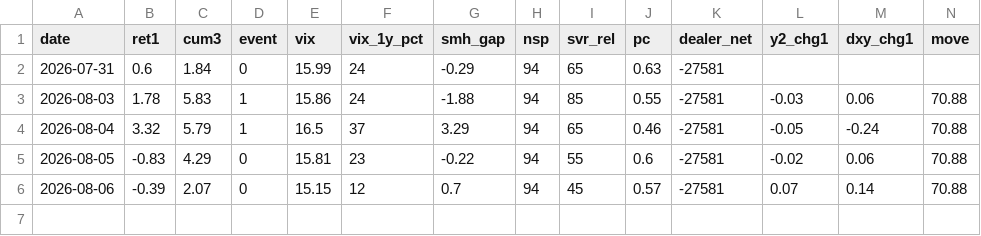
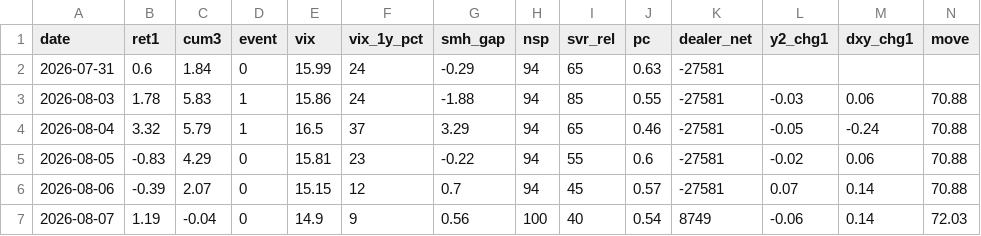
Before and after one commit to hong4137/market-watcher, a CSV file: docs/data/daily_scorecard.csv, drawn as a sheet; only a part is shown; rows hold the shown columns only; the diff names each change by its address in the sheet, - before the commit and + after, or states it on an @@ line.

```diff
--- a/docs/data/daily_scorecard.csv
+++ b/docs/data/daily_scorecard.csv
+row 7: 2026-08-07 | 1.19 | -0.04 | 0 | 14.9 | 9 | 0.56 | 100 | 40 | 0.54 | 8749 | -0.06 | 0.14 | 72.03
```
Also changed, not shown: docs/data/ext/btc.csv, docs/data/ext/copper.csv, 5 other files.
